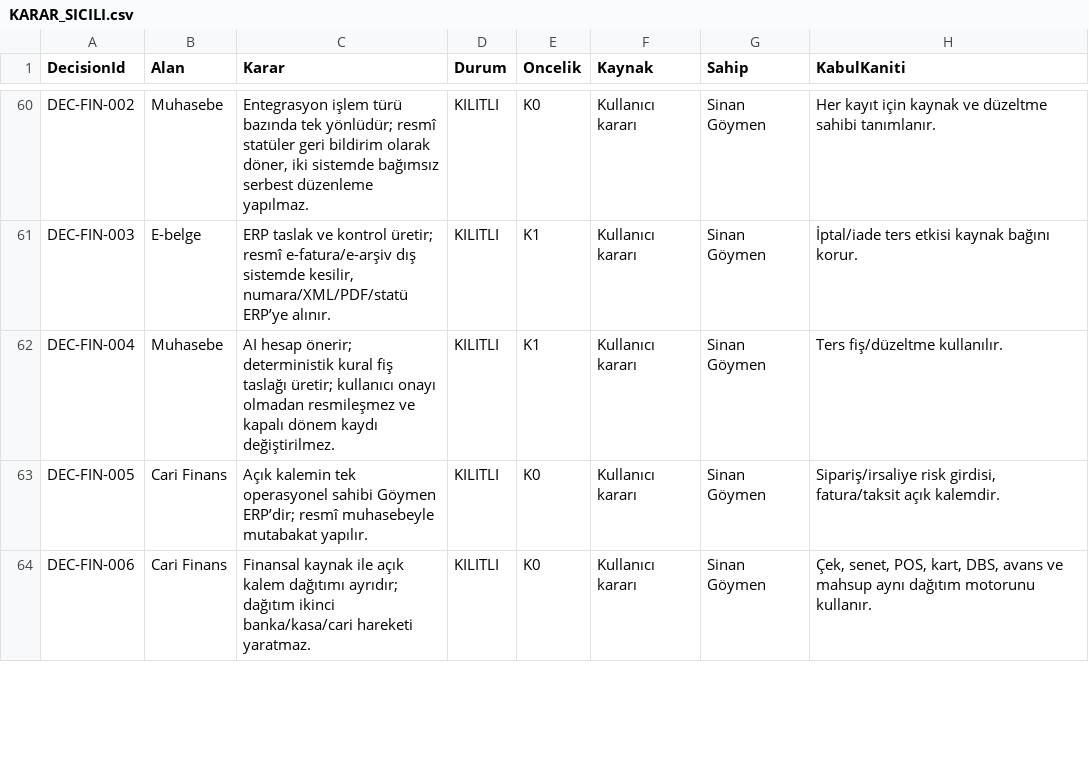
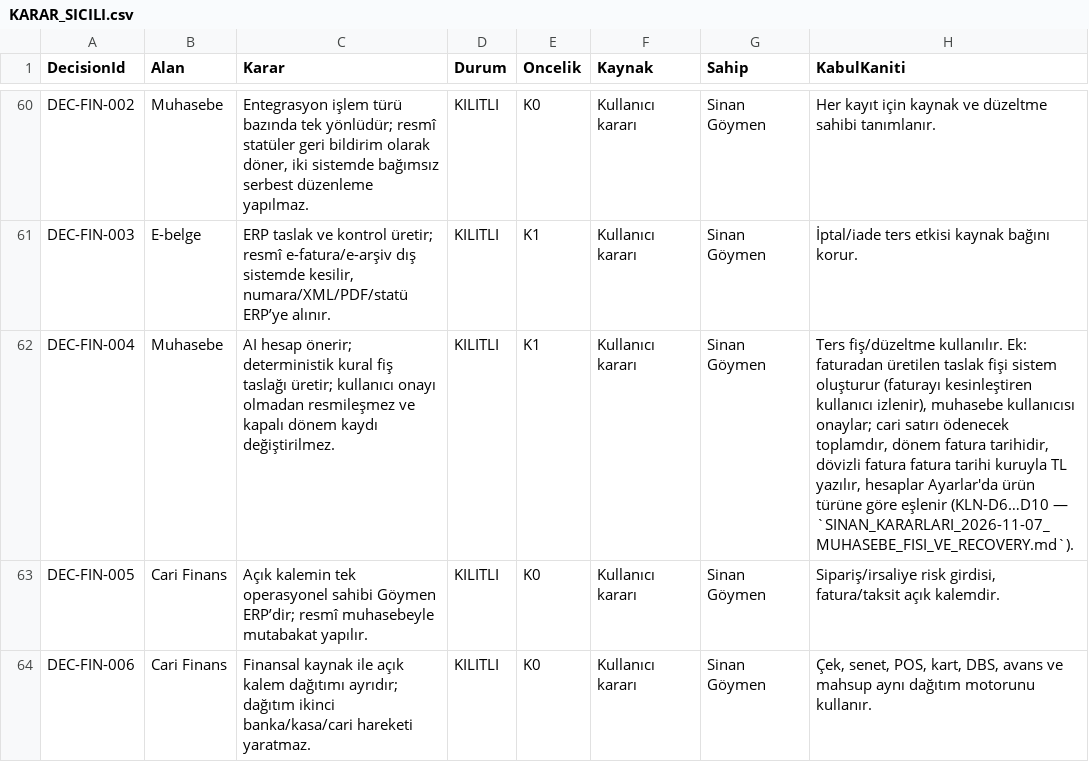
Before and after one commit to sinangym/GoymenERP, a CSV file: docs/decisions/KARAR_SICILI.csv, drawn as a sheet; only a part is shown, gaps mark what is left out.

```diff
--- a/docs/decisions/KARAR_SICILI.csv
+++ b/docs/decisions/KARAR_SICILI.csv
@@ -61,3 +61,3 @@ DEC-FIN-002,Muhasebe,"Entegrasyon işlem türü bazında tek yönlüdür; resmî
 DEC-FIN-003,E-belge,"ERP taslak ve kontrol üretir; resmî e-fatura/e-arşiv dış sistemde kesilir, numara/XML/PDF/statü ERP’ye alınır.",KILITLI,K1,Kullanıcı kararı,Sinan Göymen,İptal/iade ters etkisi kaynak bağını korur.
-DEC-FIN-004,Muhasebe,AI hesap önerir; deterministik kural fiş taslağı üretir; kullanıcı onayı olmadan resmileşmez ve kapalı dönem kaydı değiştirilmez.,KILITLI,K1,Kullanıcı kararı,Sinan Göymen,Ters fiş/düzeltme kullanılır.
+DEC-FIN-004,Muhasebe,AI hesap önerir; deterministik kural fiş taslağı üretir; kullanıcı onayı olmadan resmileşmez ve kapalı dönem kaydı değiştirilmez.,KILITLI,K1,Kullanıcı kararı,Sinan Göymen,"Ters fiş/düzeltme kullanılır. Ek: faturadan üretilen taslak fişi sistem oluşturur (faturayı kesinleştiren kullanıcı izlenir), muhasebe kullanıcısı onaylar; cari satırı ödenecek toplamdır, dönem fatura tarihidir, dövizli fatura fatura tarihi kuruyla TL yazılır, hesaplar Ayarlar'da ürün türüne göre eşlenir (KLN-D6…D10 — `SINAN_KARARLARI_2026-11-07_MUHASEBE_FISI_VE_RECOVERY.md`)."
 DEC-FIN-005,Cari Finans,Açık kalemin tek operasyonel sahibi Göymen ERP’dir; resmî muhasebeyle mutabakat yapılır.,KILITLI,K0,Kullanıcı kararı,Sinan Göymen,"Sipariş/irsaliye risk girdisi, fatura/taksit açık kalemdir."
```
Also changed, not shown: 7 other files.
